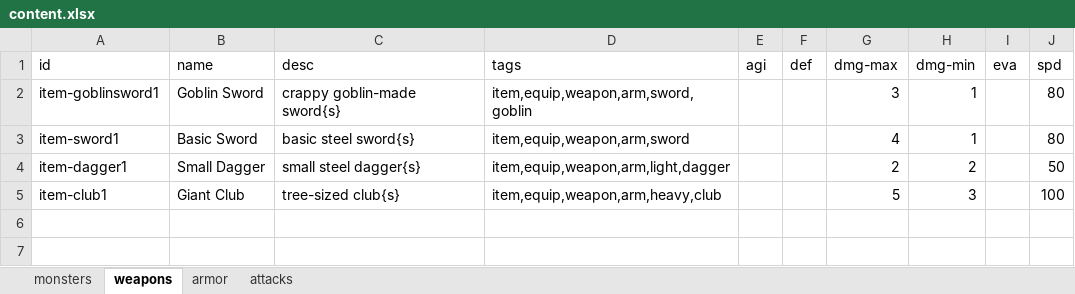
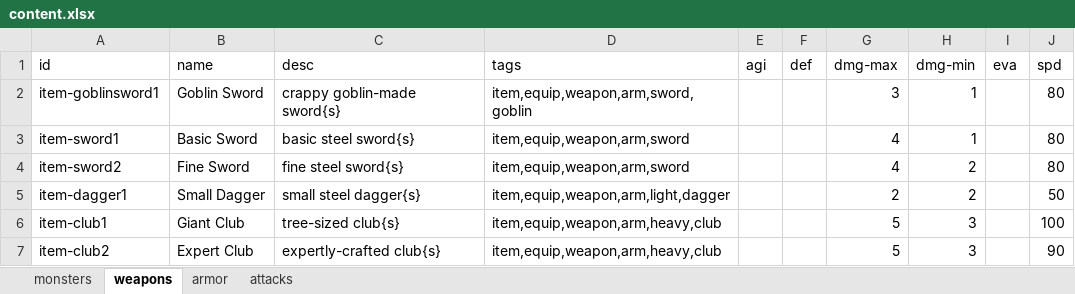
Before and after one commit to urbanyeti/go-hero-game, an Excel workbook: content/content.xlsx, sheet weapons, drawn as a sheet; values as stored, in another font and other column widths than the file's, no borders; the diff names each change by its address in the sheet, - before the commit and + after, or states it on an @@ line.

```diff
--- a/content/content.xlsx (sheet weapons)
+++ b/content/content.xlsx (sheet weapons)
+row 4: item-sword2 | Fine Sword | fine steel sword{s} | item,equip,weapon,arm,sword |  |  | 4 | 2 |  | 80
+row 7: item-club2 | Expert Club | expertly-crafted club{s} | item,equip,weapon,arm,heavy,club |  |  | 5 | 3 |  | 90
```
Also changed, not shown: sheet armor, sheet monsters, sheet attacks, 6 other files.
